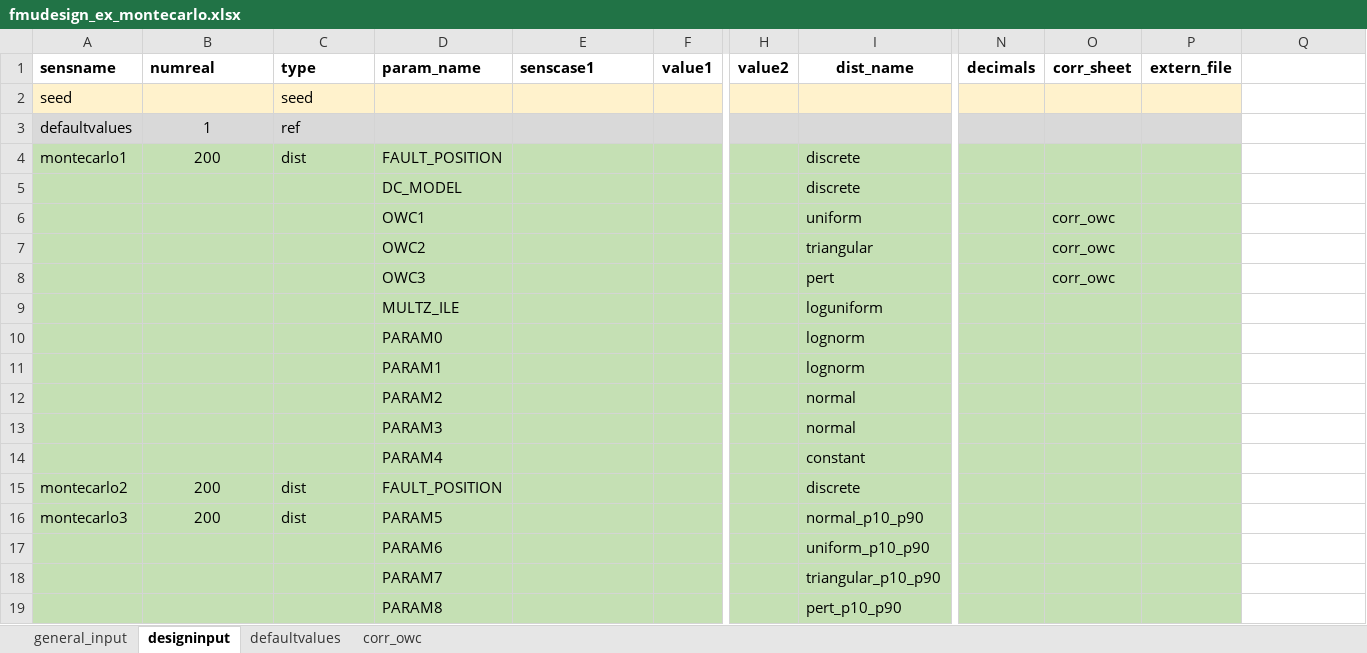
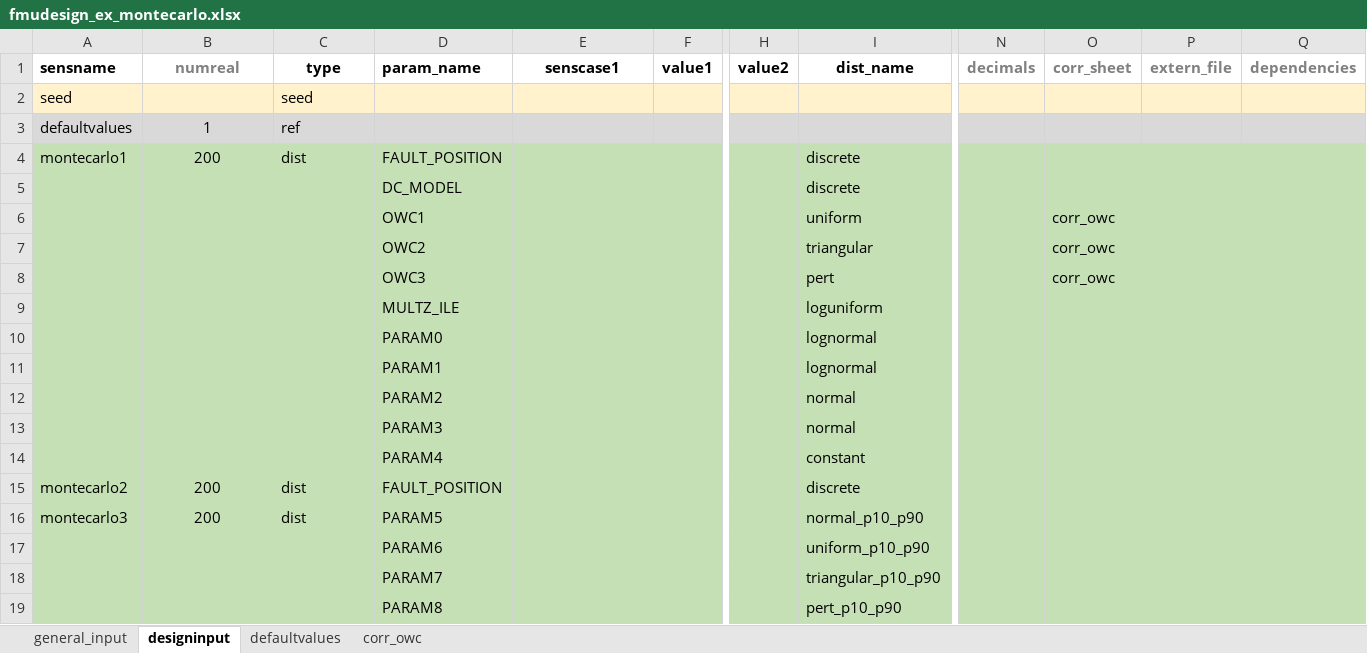
Before and after one commit to equinor/ert, an Excel workbook: src/fmudesign/examples/fmudesign_ex_montecarlo.xlsx, sheet designinput, drawn as a sheet; only a part is shown, gaps mark what is left out; values as stored, in another font and other column widths than the file's, no borders; charts and pictures not drawn; the diff names each change by its address in the sheet, - before the commit and + after, or states it on an @@ line.

Commit message:
Update fmudesign example files
Make the examples consistent and better documented:
- Same header comments on designinput in every file
- Optional dependencies column in every file
- A distribution seed in every file
- ex2: background removed, it is not part of that example
- ex4: seed sensitivity and default rms_seeds, so that it differs
  from ex7, which has a background but no seeds
- ex2, ex4, ex7: PARAM16 defaults to a date instead of 0

```diff
--- a/src/fmudesign/examples/fmudesign_ex_montecarlo.xlsx (sheet designinput)
+++ b/src/fmudesign/examples/fmudesign_ex_montecarlo.xlsx (sheet designinput)
-B1 text colour: black
+B1 text colour: #808080
-B1:C1 alignment: left
+B1:C1 alignment: center
-E1 alignment: left
+E1 alignment: center
-N1:P1 text colour: black
+N1:P1 text colour: #808080
-Q1: (empty)
+Q1: dependencies
-Q2 fill: none
+Q2 fill: #FFF2CC
-Q3 fill: none
+Q3 fill: #D9D9D9
-Q4:Q19 fill: none
+Q4:Q19 fill: #C5E0B4
-I10:I11 (dist_name): lognorm
+I10:I11 (dist_name): lognormal
```
Also changed, not shown: sheet general_input, charts or pictures, src/fmudesign/examples/ex1_onebyone_rms_repeat.xlsx, src/fmudesign/examples/ex2_correlations.xlsx, 7 other files.
